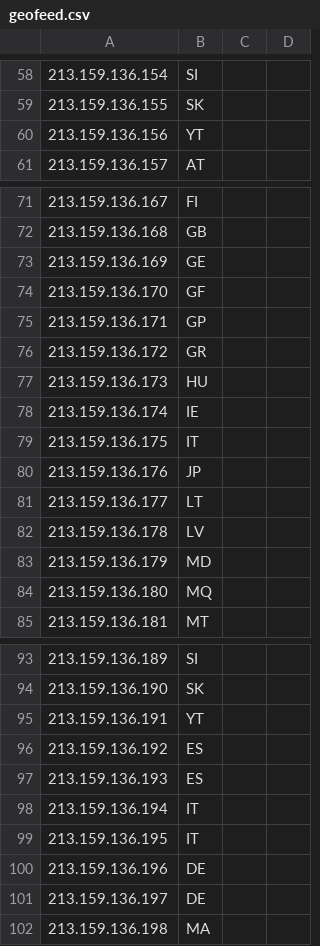
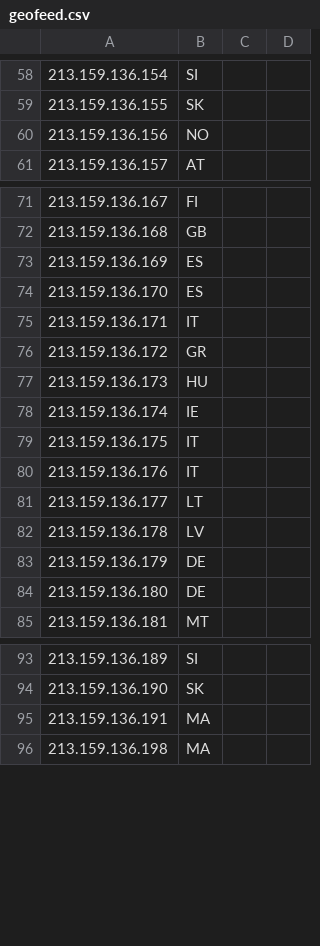
Before and after one commit to airnity/geofeed, a CSV file: geofeed.csv, drawn as a sheet; only a part is shown, gaps mark what is left out; the diff covers the shown part only.

```diff
--- a/geofeed.csv
+++ b/geofeed.csv
@@ -59,3 +59,3 @@
 213.159.136.155,SK,,,
-213.159.136.156,YT,,,
+213.159.136.156,NO,,,
 213.159.136.157,AT,,,
@@ -72,5 +72,5 @@
 213.159.136.168,GB,,,
-213.159.136.169,GE,,,
-213.159.136.170,GF,,,
-213.159.136.171,GP,,,
+213.159.136.169,ES,,,
+213.159.136.170,ES,,,
+213.159.136.171,IT,,,
 213.159.136.172,GR,,,
@@ -79,7 +79,7 @@
 213.159.136.175,IT,,,
-213.159.136.176,JP,,,
+213.159.136.176,IT,,,
 213.159.136.177,LT,,,
 213.159.136.178,LV,,,
-213.159.136.179,MD,,,
-213.159.136.180,MQ,,,
+213.159.136.179,DE,,,
+213.159.136.180,DE,,,
 213.159.136.181,MT,,,
@@ -94,9 +94,3 @@
 213.159.136.190,SK,,,
-213.159.136.191,YT,,,
-213.159.136.192,ES,,,
-213.159.136.193,ES,,,
-213.159.136.194,IT,,,
-213.159.136.195,IT,,,
-213.159.136.196,DE,,,
-213.159.136.197,DE,,,
+213.159.136.191,MA,,,
 213.159.136.198,MA,,,
```
Also changed, not shown: 18 added rows and 14 edited cells elsewhere in this file.
